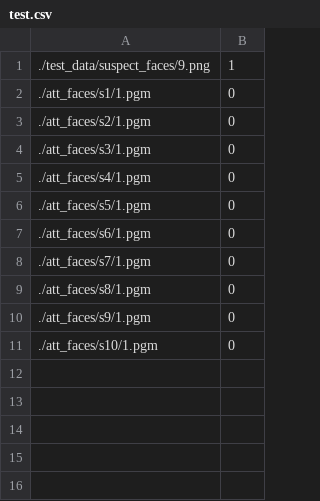
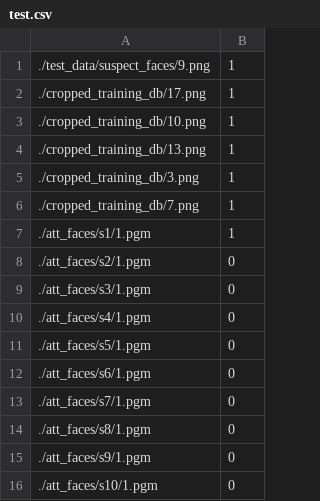
Before and after one commit to sreepada/CSCI503_project_mpi, a CSV file: test.csv, drawn as a sheet.

Commit message:
removing cropped faces from face detection

```diff
--- a/test.csv
+++ b/test.csv
@@ -1,3 +1,8 @@
 ./test_data/suspect_faces/9.png;1
-./att_faces/s1/1.pgm;0
+./cropped_training_db/17.png;1
+./cropped_training_db/10.png;1
+./cropped_training_db/13.png;1
+./cropped_training_db/3.png;1
+./cropped_training_db/7.png;1
+./att_faces/s1/1.pgm;1
 ./att_faces/s2/1.pgm;0
```
Also changed, not shown: 1 other file.
